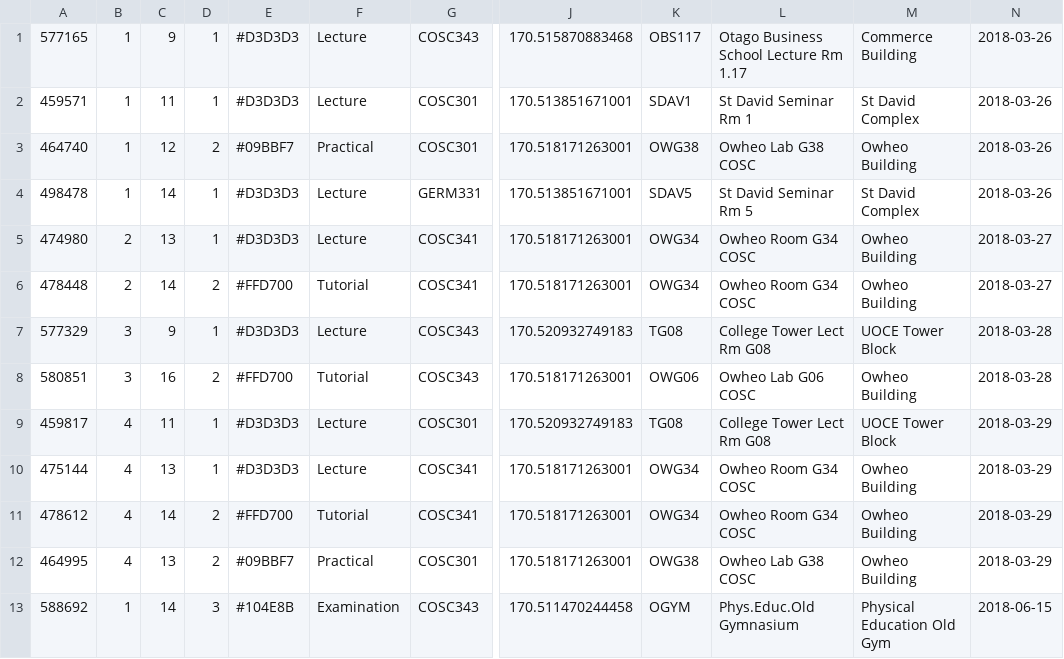
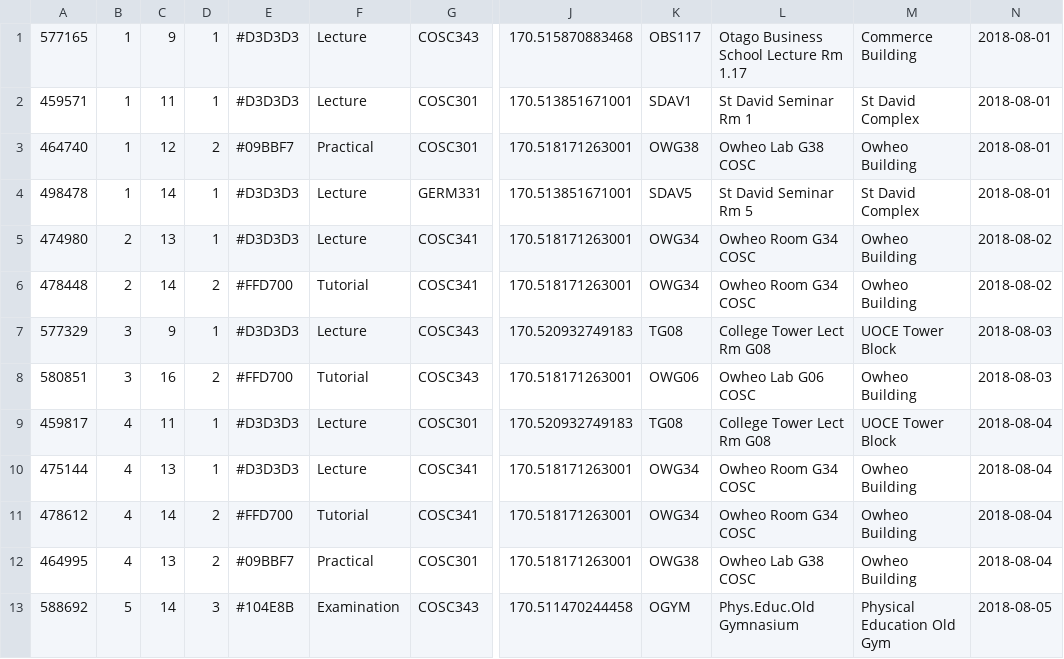
Before and after one commit to noisive/stoned-crone, a CSV file: WingItUITests/testData.csv, drawn as a sheet; only a part is shown, gaps mark what is left out; the diff names each change by its address in the sheet, - before the commit and + after, or states it on an @@ line.

Commit message:
Make dates in the mock data nice and tidy

```diff
--- a/WingItUITests/testData.csv
+++ b/WingItUITests/testData.csv
-N1:N4: 2018-03-26
+N1:N4: 2018-08-01
-N5:N6: 2018-03-27
+N5:N6: 2018-08-02
-N7:N8: 2018-03-28
+N7:N8: 2018-08-03
-N9:N12: 2018-03-29
+N9:N12: 2018-08-04
-B13: 1
+B13: 5
-N13: 2018-06-15
+N13: 2018-08-05
```
